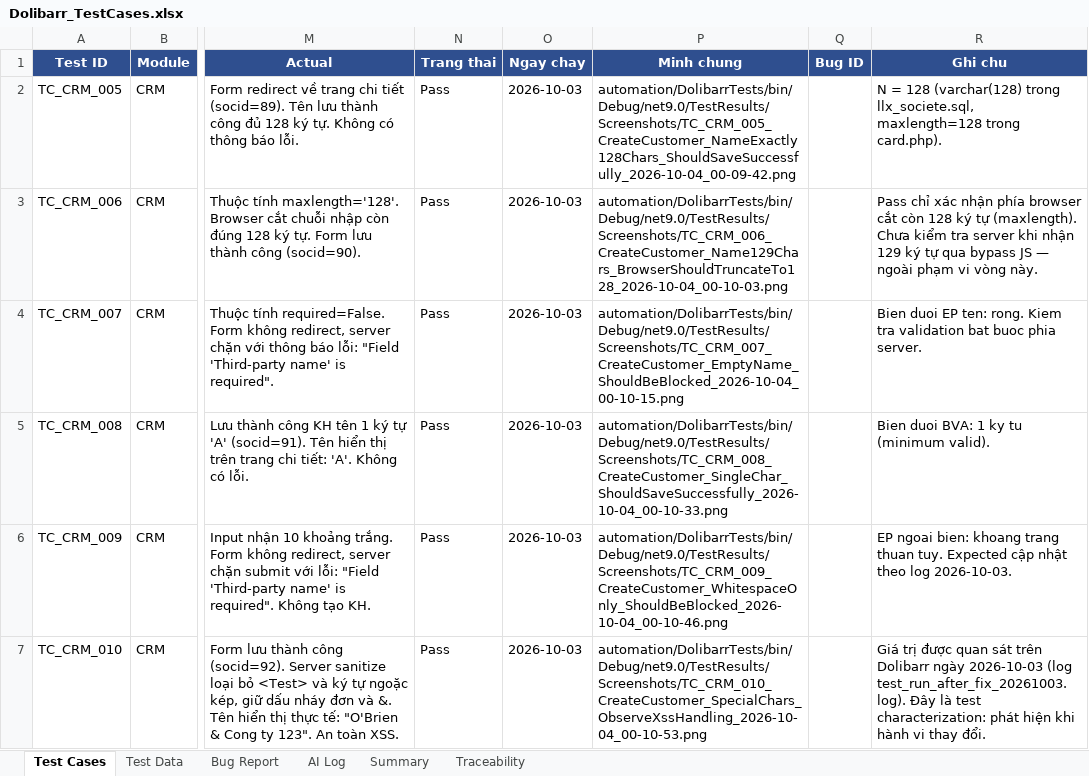
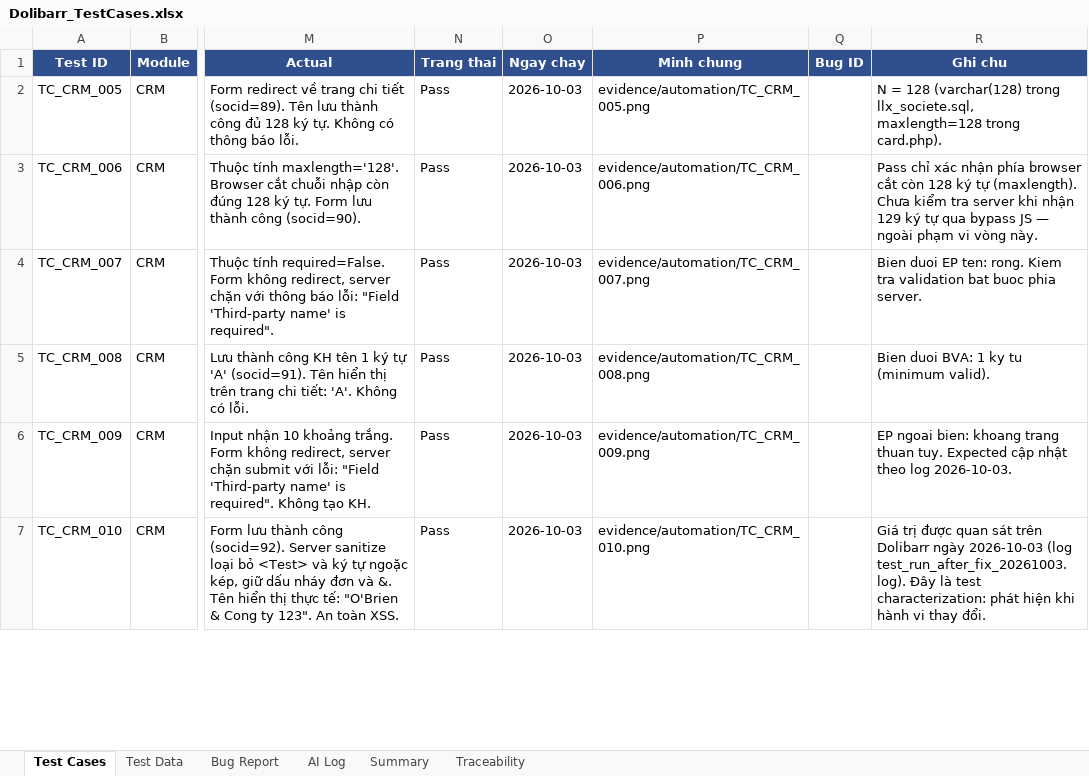
Before and after one commit to phidanghai-spec/Dolibarr_ERP_Testing, an Excel workbook: testcases/Dolibarr_TestCases.xlsx, sheet Test Cases, drawn as a sheet; only a part is shown, gaps mark what is left out; values as stored, in another font and other column widths than the file's, no borders; the diff covers the shown part only; the diff names each change by its address in the sheet, - before the commit and + after, or states it on an @@ line.

Commit message:
docs(excel): doi cot Minh chung sang duong dan trong repo

```diff
--- a/testcases/Dolibarr_TestCases.xlsx (sheet Test Cases)
+++ b/testcases/Dolibarr_TestCases.xlsx (sheet Test Cases)
-P2 (Minh chung): automation/DolibarrTests/bin/Debug/net9.0/TestResults/Screenshots/TC_CRM_005_CreateCustomer_NameExactly128Chars_ShouldSaveSuccessfully_2026-10-04_00-09-42.png
+P2 (Minh chung): evidence/automation/TC_CRM_005.png
-P3 (Minh chung): automation/DolibarrTests/bin/Debug/net9.0/TestResults/Screenshots/TC_CRM_006_CreateCustomer_Name129Chars_BrowserShouldTruncateTo128_2026-10-04_00-10-03.png
+P3 (Minh chung): evidence/automation/TC_CRM_006.png
-P4 (Minh chung): automation/DolibarrTests/bin/Debug/net9.0/TestResults/Screenshots/TC_CRM_007_CreateCustomer_EmptyName_ShouldBeBlocked_2026-10-04_00-10-15.png
+P4 (Minh chung): evidence/automation/TC_CRM_007.png
-P5 (Minh chung): automation/DolibarrTests/bin/Debug/net9.0/TestResults/Screenshots/TC_CRM_008_CreateCustomer_SingleChar_ShouldSaveSuccessfully_2026-10-04_00-10-33.png
+P5 (Minh chung): evidence/automation/TC_CRM_008.png
-P6 (Minh chung): automation/DolibarrTests/bin/Debug/net9.0/TestResults/Screenshots/TC_CRM_009_CreateCustomer_WhitespaceOnly_ShouldBeBlocked_2026-10-04_00-10-46.png
+P6 (Minh chung): evidence/automation/TC_CRM_009.png
-P7 (Minh chung): automation/DolibarrTests/bin/Debug/net9.0/TestResults/Screenshots/TC_CRM_010_CreateCustomer_SpecialChars_ObserveXssHandling_2026-10-04_00-10-53.png
+P7 (Minh chung): evidence/automation/TC_CRM_010.png
```
Also changed, not shown: 6 edited cells elsewhere in this sheet.
